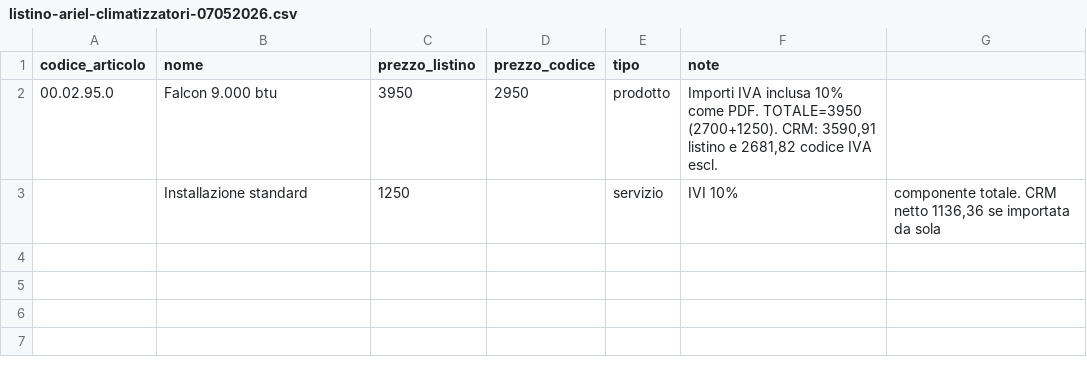
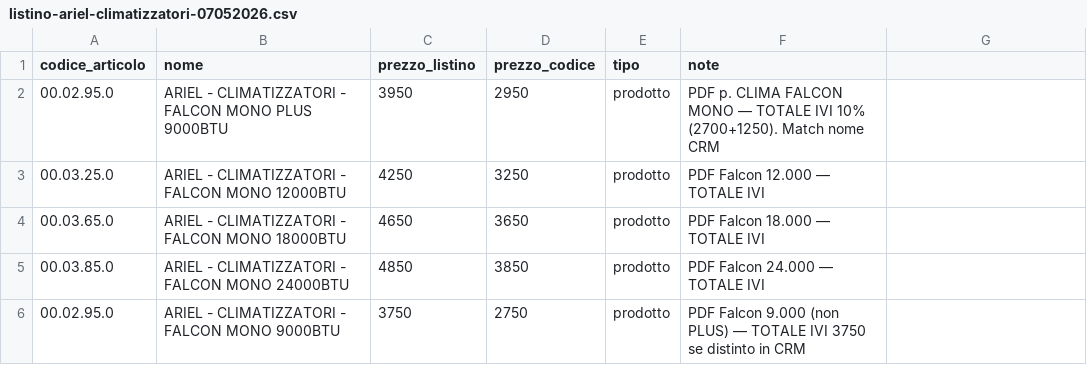
Before and after one commit to carminealvino-ui/ESPOCRM, a CSV file: database/data/listino-ariel-climatizzatori-07052026.csv, drawn as a sheet.

```diff
--- a/database/data/listino-ariel-climatizzatori-07052026.csv
+++ b/database/data/listino-ariel-climatizzatori-07052026.csv
@@ -1,3 +1,6 @@
 codice_articolo;nome;prezzo_listino;prezzo_codice;tipo;note
-00.02.95.0;Falcon 9.000 btu;3950;2950;prodotto;Importi IVA inclusa 10% come PDF. TOTALE=3950 (2700+1250). CRM: 3590,91 listino e 2681,82 codice IVA escl.
-;Installazione standard;1250;;servizio;IVI 10%; componente totale. CRM netto 1136,36 se importata da sola
+00.02.95.0;ARIEL - CLIMATIZZATORI - FALCON MONO PLUS 9000BTU;3950;2950;prodotto;PDF p. CLIMA FALCON MONO — TOTALE IVI 10% (2700+1250). Match nome CRM
+00.03.25.0;ARIEL - CLIMATIZZATORI - FALCON MONO 12000BTU;4250;3250;prodotto;PDF Falcon 12.000 — TOTALE IVI
+00.03.65.0;ARIEL - CLIMATIZZATORI - FALCON MONO 18000BTU;4650;3650;prodotto;PDF Falcon 18.000 — TOTALE IVI
+00.03.85.0;ARIEL - CLIMATIZZATORI - FALCON MONO 24000BTU;4850;3850;prodotto;PDF Falcon 24.000 — TOTALE IVI
+00.02.95.0;ARIEL - CLIMATIZZATORI - FALCON MONO 9000BTU;3750;2750;prodotto;PDF Falcon 9.000 (non PLUS) — TOTALE IVI 3750 se distinto in CRM
```
Also changed, not shown: 3 other files.
